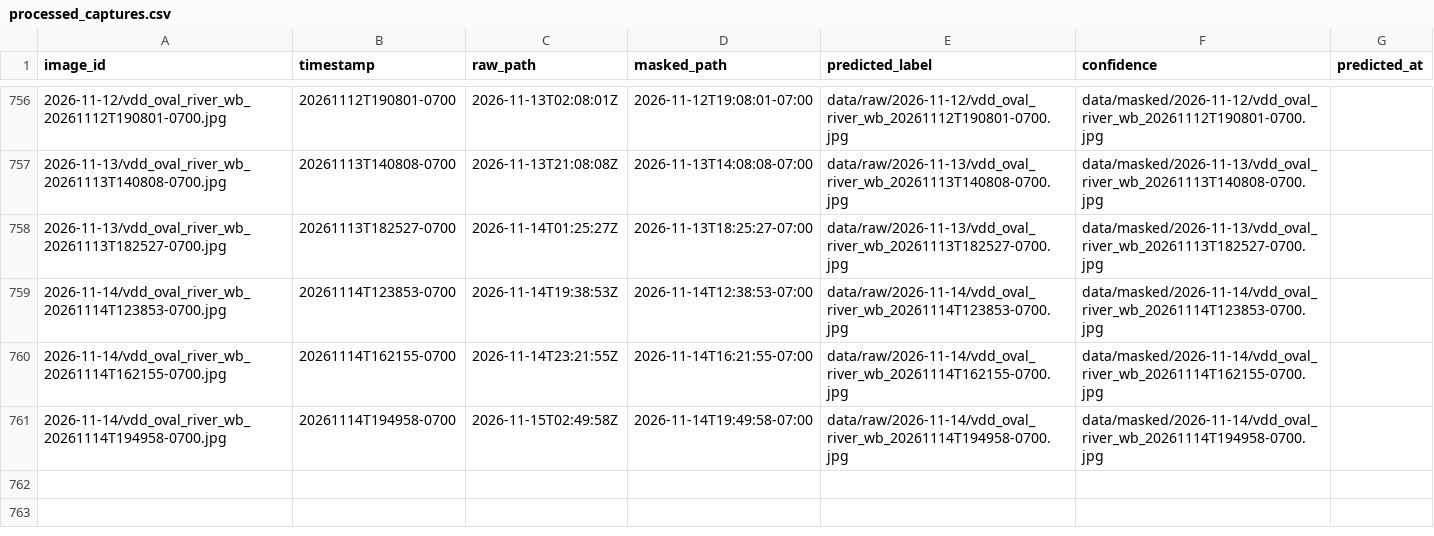
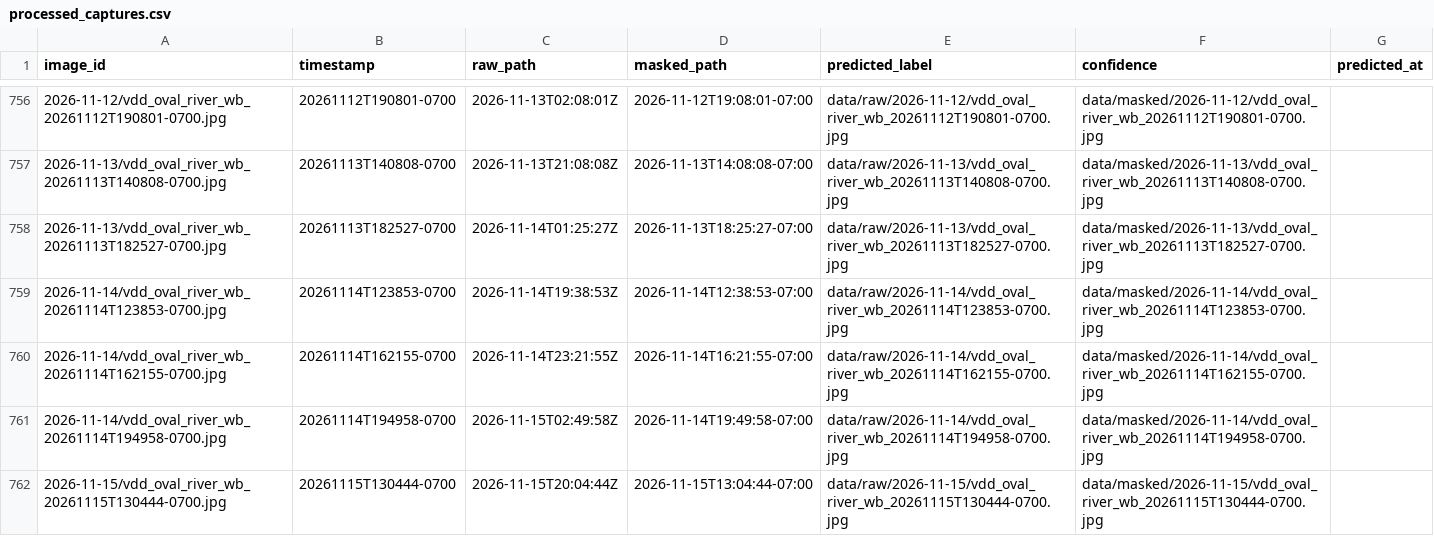
Before and after one commit to booooorb/2334-Oval-and-River-Soccer-Field-Activity-Detector, a CSV file: processed_captures.csv, drawn as a sheet; only a part is shown, gaps mark what is left out.

```diff
--- a/processed_captures.csv
+++ b/processed_captures.csv
@@ -761 +761,2 @@ image_id,timestamp,raw_path,masked_path,predicted_label,confidence,predicted_at
 2026-11-14/vdd_oval_river_wb_20261114T194958-0700.jpg,20261114T194958-0700,2026-11-15T02:49:58Z,2026-11-14T19:49:58-07:00,data/raw/2026-11-14/vdd_oval_river_wb_20261114T194958-0700.jpg,data/masked/2026-11-14/vdd_oval_river_wb_20261114T194958-0700.jpg,,,
+2026-11-15/vdd_oval_river_wb_20261115T130444-0700.jpg,20261115T130444-0700,2026-11-15T20:04:44Z,2026-11-15T13:04:44-07:00,data/raw/2026-11-15/vdd_oval_river_wb_20261115T130444-0700.jpg,data/masked/2026-11-15/vdd_oval_river_wb_20261115T130444-0700.jpg,,,
```
Also changed, not shown: 1 other file.
